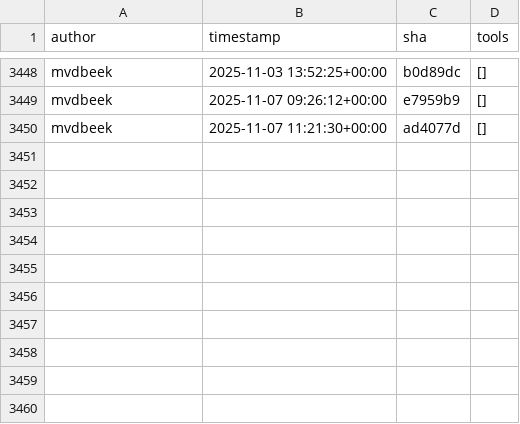
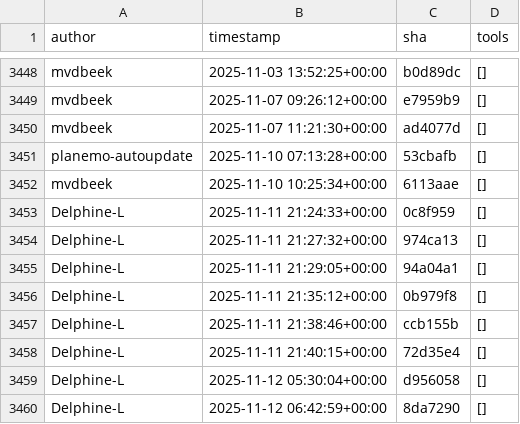
Before and after one commit to kostrykin/galaxy-community-activities, a CSV file: cache/repositories/galaxyproject/iwc.csv, drawn as a sheet; only a part is shown, gaps mark what is left out; the diff names each change by its address in the sheet, - before the commit and + after, or states it on an @@ line.

```diff
--- a/cache/repositories/galaxyproject/iwc.csv
+++ b/cache/repositories/galaxyproject/iwc.csv
+row 3451: planemo-autoupdate | 2025-11-10 07:13:28+00:00 | 53cbafb | []
+row 3452: mvdbeek | 2025-11-10 10:25:34+00:00 | 6113aae | []
+row 3453: Delphine-L | 2025-11-11 21:24:33+00:00 | 0c8f959 | []
+row 3454: Delphine-L | 2025-11-11 21:27:32+00:00 | 974ca13 | []
+row 3455: Delphine-L | 2025-11-11 21:29:05+00:00 | 94a04a1 | []
+row 3456: Delphine-L | 2025-11-11 21:35:12+00:00 | 0b979f8 | []
+row 3457: Delphine-L | 2025-11-11 21:38:46+00:00 | ccb155b | []
+row 3458: Delphine-L | 2025-11-11 21:40:15+00:00 | 72d35e4 | []
+row 3459: Delphine-L | 2025-11-12 05:30:04+00:00 | d956058 | []
+row 3460: Delphine-L | 2025-11-12 06:42:59+00:00 | 8da7290 | []
```
Also changed, not shown: cache/avatars.csv, cache/repositories/galaxyecology/tools-ecology.csv, 3 other files.
